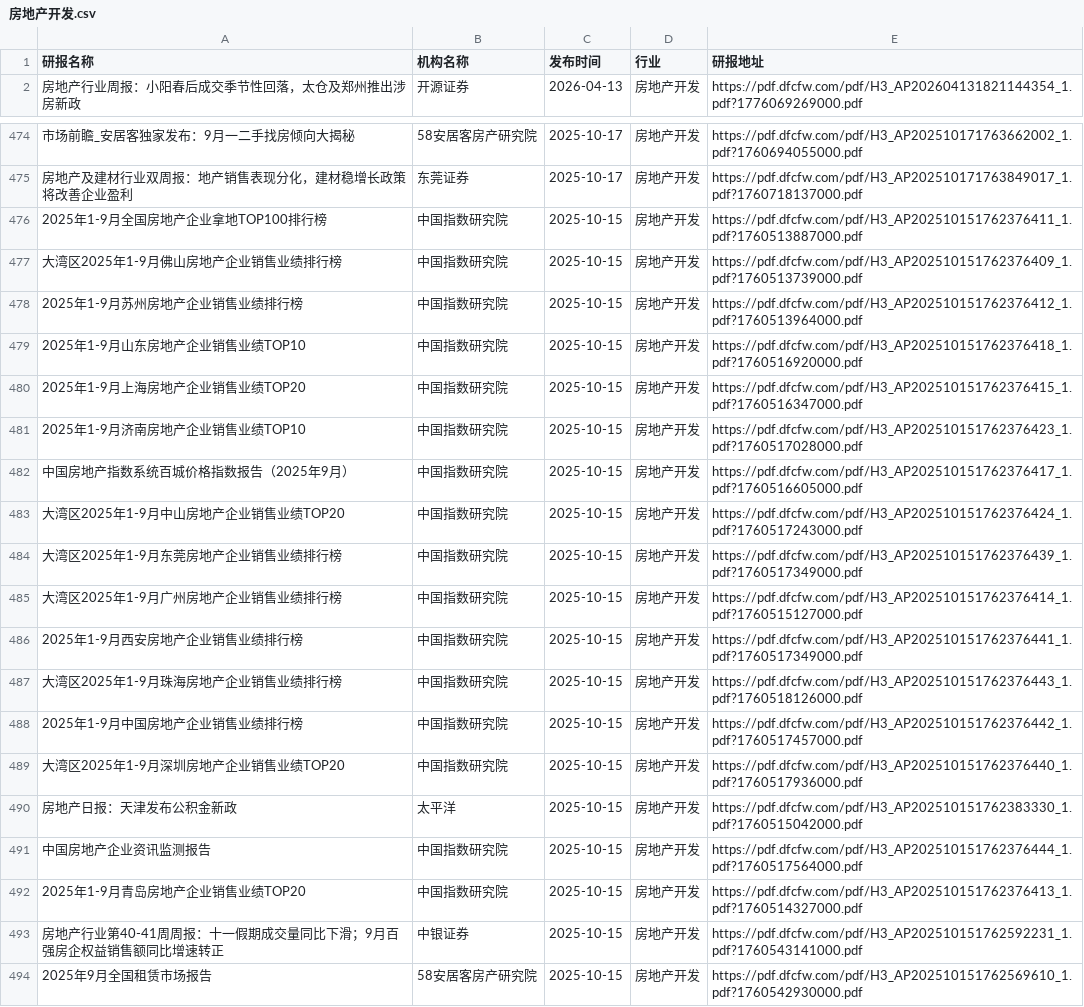
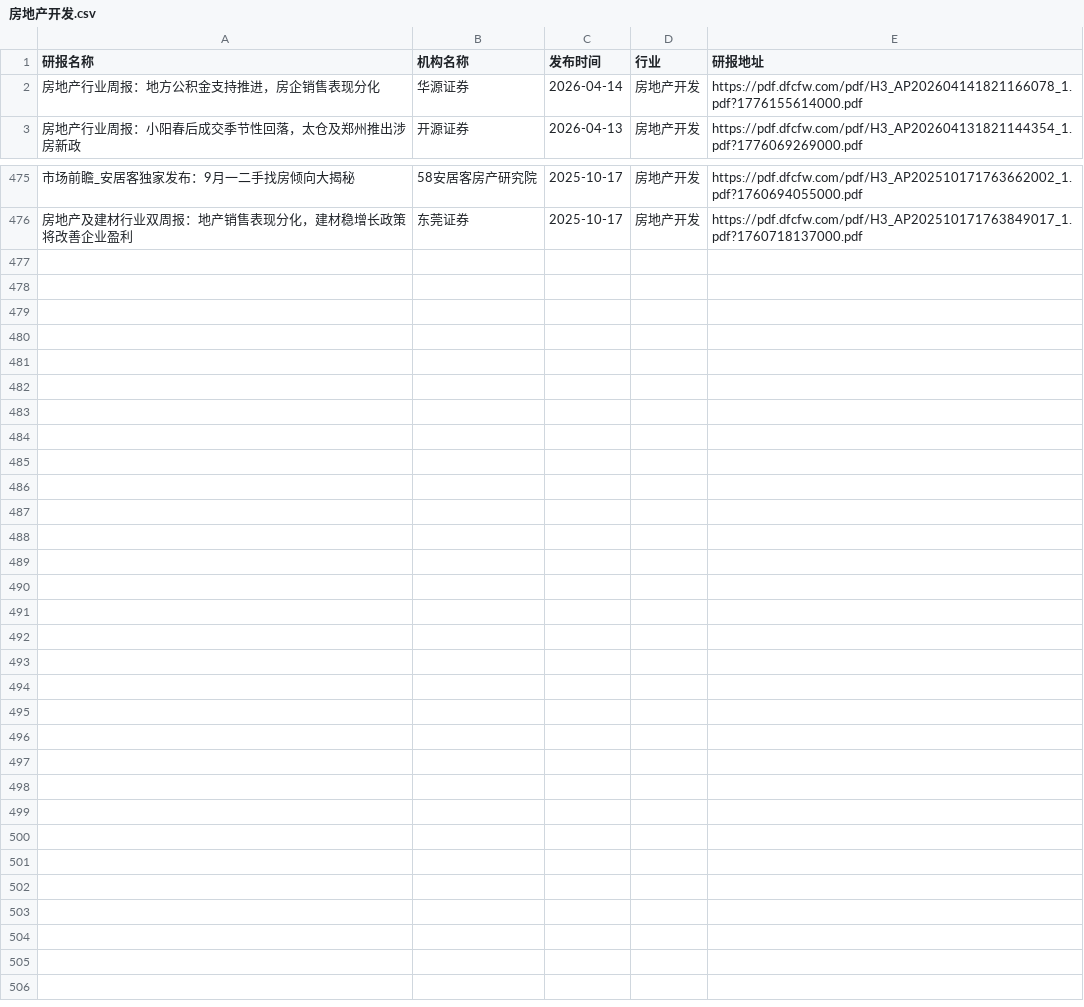
Before and after one commit to yueshandewu/dongcai_report, a CSV file: eastmoney/房地产开发.csv, drawn as a sheet; only a part is shown, gaps mark what is left out; removed rows and columns are numbered as before the commit, all else as after; the diff names each change by its address in the sheet, - before the commit and + after, or states it on an @@ line.

```diff
--- a/eastmoney/房地产开发.csv
+++ b/eastmoney/房地产开发.csv
+row 2: 房地产行业周报：地方公积金支持推进，房企销售表现分化 | 华源证券 | 2026-04-14 | 房地产开发 | https://pdf.dfcfw.com/pdf/H3_AP202604141821166078_1.pdf?1776155614000.pdf
-row 476: 2025年1-9月全国房地产企业拿地TOP100排行榜 | 中国指数研究院 | 2025-10-15 | 房地产开发 | https://pdf.dfcfw.com/pdf/H3_AP202510151762376411_1.pdf?1760513887000.pdf
-row 477: 大湾区2025年1-9月佛山房地产企业销售业绩排行榜 | 中国指数研究院 | 2025-10-15 | 房地产开发 | https://pdf.dfcfw.com/pdf/H3_AP202510151762376409_1.pdf?1760513739000.pdf
-row 478: 2025年1-9月苏州房地产企业销售业绩排行榜 | 中国指数研究院 | 2025-10-15 | 房地产开发 | https://pdf.dfcfw.com/pdf/H3_AP202510151762376412_1.pdf?1760513964000.pdf
-row 479: 2025年1-9月山东房地产企业销售业绩TOP10 | 中国指数研究院 | 2025-10-15 | 房地产开发 | https://pdf.dfcfw.com/pdf/H3_AP202510151762376418_1.pdf?1760516920000.pdf
-row 480: 2025年1-9月上海房地产企业销售业绩TOP20 | 中国指数研究院 | 2025-10-15 | 房地产开发 | https://pdf.dfcfw.com/pdf/H3_AP202510151762376415_1.pdf?1760516347000.pdf
-row 481: 2025年1-9月济南房地产企业销售业绩TOP10 | 中国指数研究院 | 2025-10-15 | 房地产开发 | https://pdf.dfcfw.com/pdf/H3_AP202510151762376423_1.pdf?1760517028000.pdf
-row 482: 中国房地产指数系统百城价格指数报告（2025年9月） | 中国指数研究院 | 2025-10-15 | 房地产开发 | https://pdf.dfcfw.com/pdf/H3_AP202510151762376417_1.pdf?1760516605000.pdf
-row 483: 大湾区2025年1-9月中山房地产企业销售业绩TOP20 | 中国指数研究院 | 2025-10-15 | 房地产开发 | https://pdf.dfcfw.com/pdf/H3_AP202510151762376424_1.pdf?1760517243000.pdf
-row 484: 大湾区2025年1-9月东莞房地产企业销售业绩排行榜 | 中国指数研究院 | 2025-10-15 | 房地产开发 | https://pdf.dfcfw.com/pdf/H3_AP202510151762376439_1.pdf?1760517349000.pdf
-row 485: 大湾区2025年1-9月广州房地产企业销售业绩排行榜 | 中国指数研究院 | 2025-10-15 | 房地产开发 | https://pdf.dfcfw.com/pdf/H3_AP202510151762376414_1.pdf?1760515127000.pdf
-row 486: 2025年1-9月西安房地产企业销售业绩排行榜 | 中国指数研究院 | 2025-10-15 | 房地产开发 | https://pdf.dfcfw.com/pdf/H3_AP202510151762376441_1.pdf?1760517349000.pdf
-row 487: 大湾区2025年1-9月珠海房地产企业销售业绩排行榜 | 中国指数研究院 | 2025-10-15 | 房地产开发 | https://pdf.dfcfw.com/pdf/H3_AP202510151762376443_1.pdf?1760518126000.pdf
-row 488: 2025年1-9月中国房地产企业销售业绩排行榜 | 中国指数研究院 | 2025-10-15 | 房地产开发 | https://pdf.dfcfw.com/pdf/H3_AP202510151762376442_1.pdf?1760517457000.pdf
-row 489: 大湾区2025年1-9月深圳房地产企业销售业绩TOP20 | 中国指数研究院 | 2025-10-15 | 房地产开发 | https://pdf.dfcfw.com/pdf/H3_AP202510151762376440_1.pdf?1760517936000.pdf
-row 490: 房地产日报：天津发布公积金新政 | 太平洋 | 2025-10-15 | 房地产开发 | https://pdf.dfcfw.com/pdf/H3_AP202510151762383330_1.pdf?1760515042000.pdf
-row 491: 中国房地产企业资讯监测报告 | 中国指数研究院 | 2025-10-15 | 房地产开发 | https://pdf.dfcfw.com/pdf/H3_AP202510151762376444_1.pdf?1760517564000.pdf
-row 492: 2025年1-9月青岛房地产企业销售业绩TOP20 | 中国指数研究院 | 2025-10-15 | 房地产开发 | https://pdf.dfcfw.com/pdf/H3_AP202510151762376413_1.pdf?1760514327000.pdf
-row 493: 房地产行业第40-41周周报：十一假期成交量同比下滑；9月百强房企权益销售额同比增速转正 | 中银证券 | 2025-10-15 | 房地产开发 | https://pdf.dfcfw.com/pdf/H3_AP202510151762592231_1.pdf?1760543141000.pdf
-row 494: 2025年9月全国租赁市场报告 | 58安居客房产研究院 | 2025-10-15 | 房地产开发 | https://pdf.dfcfw.com/pdf/H3_AP202510151762569610_1.pdf?1760542930000.pdf
```
Also changed, not shown: eastmoney/IT服务Ⅱ.csv, eastmoney/互联网服务.csv, 55 other files.
